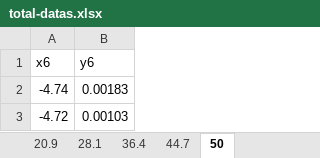
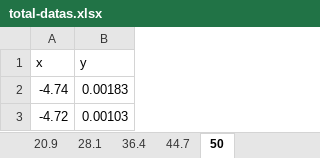
Before and after one commit to SMNIK/Haynes-Shockley-experiment, an Excel workbook: total-datas.xlsx, sheet 50, drawn as a sheet; only a part is shown; values as stored, in another font and other column widths than the file's, no borders; removed rows and columns are numbered as before the commit, all else as after; the diff names each change by its address in the sheet, - before the commit and + after, or states it on an @@ line.

```diff
--- a/total-datas.xlsx (sheet 50)
+++ b/total-datas.xlsx (sheet 50)
-row 1: x6 | y6
+row 1: x | y
```
Also changed, not shown: sheet 44.7, sheet 28.1, sheet 36.4, sheet 20.9, sheet 14.4v, 2 other files.
